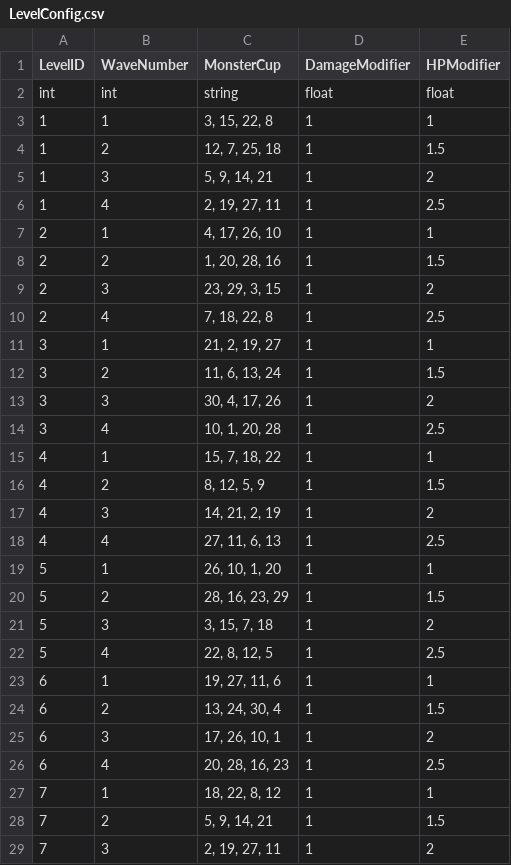
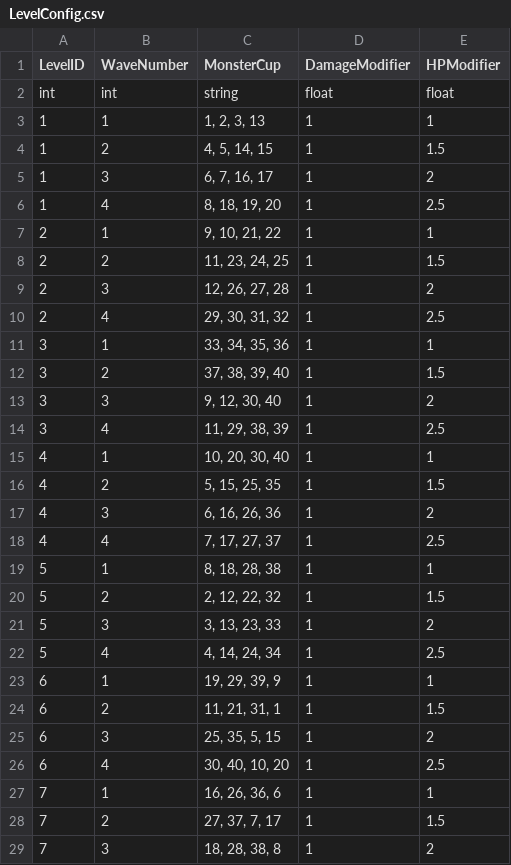
Before and after one commit to WindGod-Project-For-Garena/Offline-PVE, a CSV file: Assets/DataCSV/LevelConfig.csv, drawn as a sheet; only a part is shown; the diff covers the shown part only.

```diff
--- a/Assets/DataCSV/LevelConfig.csv
+++ b/Assets/DataCSV/LevelConfig.csv
@@ -2,28 +2,28 @@ LevelID,WaveNumber,MonsterCup,DamageModifier,HPModifier
 int,int,string,float,float
-1,1,"3, 15, 22, 8",1,1
-1,2,"12, 7, 25, 18",1,1.5
-1,3,"5, 9, 14, 21",1,2
-1,4,"2, 19, 27, 11",1,2.5
-2,1,"4, 17, 26, 10",1,1
-2,2,"1, 20, 28, 16",1,1.5
-2,3,"23, 29, 3, 15",1,2
-2,4,"7, 18, 22, 8",1,2.5
-3,1,"21, 2, 19, 27",1,1
-3,2,"11, 6, 13, 24",1,1.5
-3,3,"30, 4, 17, 26",1,2
-3,4,"10, 1, 20, 28",1,2.5
-4,1,"15, 7, 18, 22",1,1
-4,2,"8, 12, 5, 9",1,1.5
-4,3,"14, 21, 2, 19",1,2
-4,4,"27, 11, 6, 13",1,2.5
-5,1,"26, 10, 1, 20",1,1
-5,2,"28, 16, 23, 29",1,1.5
-5,3,"3, 15, 7, 18",1,2
-5,4,"22, 8, 12, 5",1,2.5
-6,1,"19, 27, 11, 6",1,1
-6,2,"13, 24, 30, 4",1,1.5
-6,3,"17, 26, 10, 1",1,2
-6,4,"20, 28, 16, 23",1,2.5
-7,1,"18, 22, 8, 12",1,1
-7,2,"5, 9, 14, 21",1,1.5
-7,3,"2, 19, 27, 11",1,2
+1,1,"1, 2, 3, 13",1,1
+1,2,"4, 5, 14, 15",1,1.5
+1,3,"6, 7, 16, 17",1,2
+1,4,"8, 18, 19, 20",1,2.5
+2,1,"9, 10, 21, 22",1,1
+2,2,"11, 23, 24, 25",1,1.5
+2,3,"12, 26, 27, 28",1,2
+2,4,"29, 30, 31, 32",1,2.5
+3,1,"33, 34, 35, 36",1,1
+3,2,"37, 38, 39, 40",1,1.5
+3,3,"9, 12, 30, 40",1,2
+3,4,"11, 29, 38, 39",1,2.5
+4,1,"10, 20, 30, 40",1,1
+4,2,"5, 15, 25, 35",1,1.5
+4,3,"6, 16, 26, 36",1,2
+4,4,"7, 17, 27, 37",1,2.5
+5,1,"8, 18, 28, 38",1,1
+5,2,"2, 12, 22, 32",1,1.5
+5,3,"3, 13, 23, 33",1,2
+5,4,"4, 14, 24, 34",1,2.5
+6,1,"19, 29, 39, 9",1,1
+6,2,"11, 21, 31, 1",1,1.5
+6,3,"25, 35, 5, 15",1,2
+6,4,"30, 40, 10, 20",1,2.5
+7,1,"16, 26, 36, 6",1,1
+7,2,"27, 37, 7, 17",1,1.5
+7,3,"18, 28, 38, 8",1,2
```
Also changed, not shown: 13 edited cells elsewhere in this file, Assets/DataCSV/MonsterCup.csv, 4 other files.
